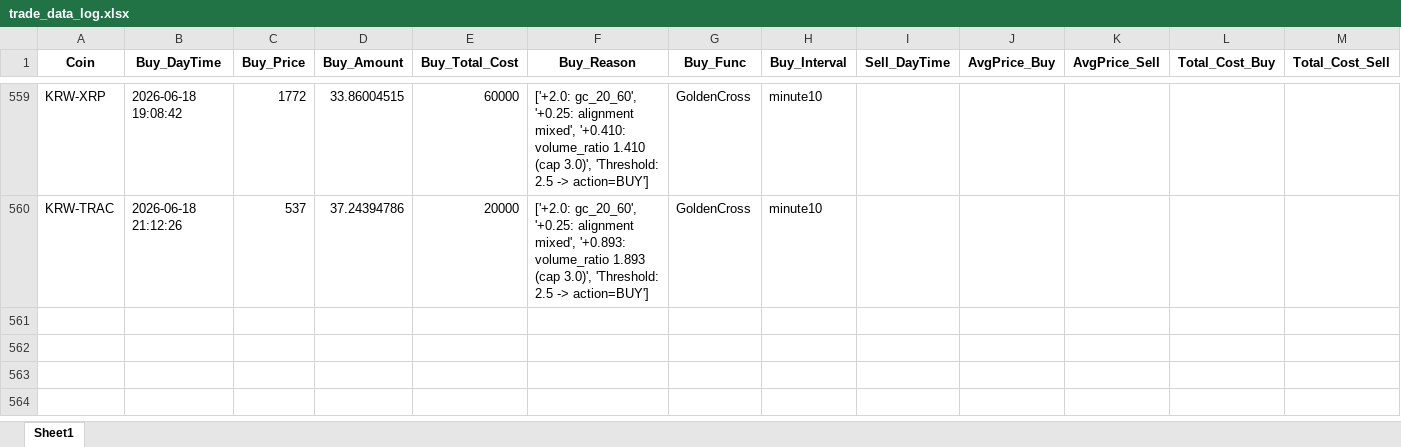
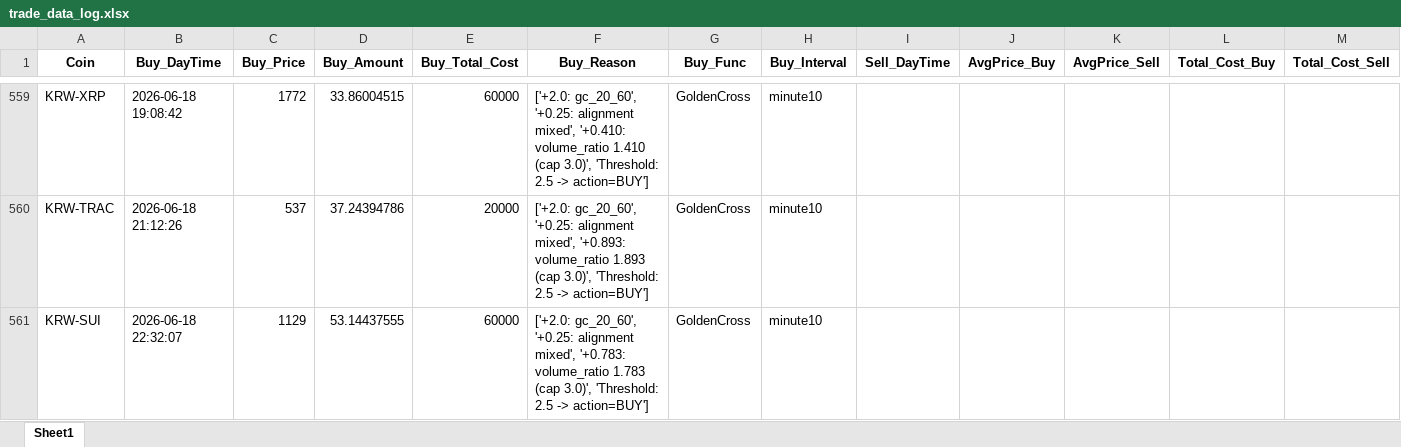
Before and after one commit to koala0111/koala0111.github.io, an Excel workbook: data/trade_data_log.xlsx, sheet Sheet1, drawn as a sheet; only a part is shown, gaps mark what is left out; values as stored, in another font and other column widths than the file's, no borders; rows hold the shown columns only; the diff names each change by its address in the sheet, - before the commit and + after, or states it on an @@ line.

Commit message:
Update data/trade_data_log.xlsx (2026-06-18 22:32:09 KST) [skip ci]

```diff
--- a/data/trade_data_log.xlsx (sheet Sheet1)
+++ b/data/trade_data_log.xlsx (sheet Sheet1)
+row 561: KRW-SUI | 2026-06-18 22:32:07 | 1129 | 53.14437555 | 60000 | ['+2.0: gc_20_60', '+0.25: alignment mixed', '+0.783: volume_ratio 1.783 (cap 3.0)', 'Threshold: 2.5 -> action=BUY'] | GoldenCross | minute10
```
